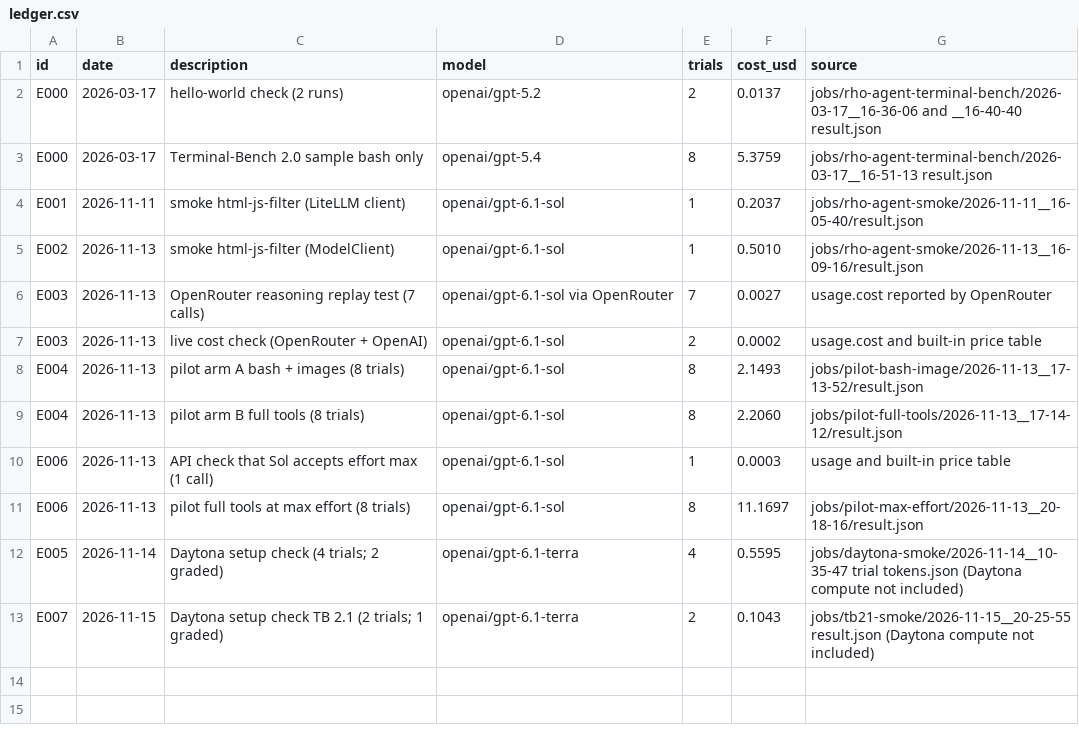
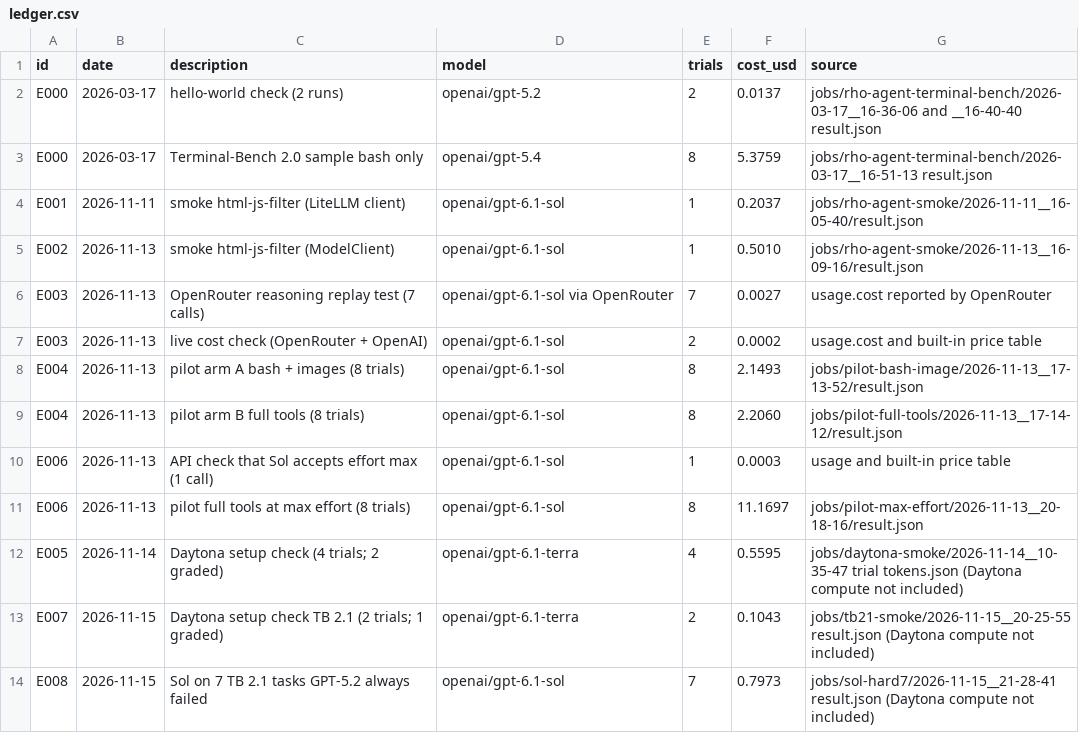
Before and after one commit to smith-nathanh/rho-agent, a CSV file: experiments/ledger.csv, drawn as a sheet; the diff names each change by its address in the sheet, - before the commit and + after, or states it on an @@ line.

Commit message:
E008: Sol on 7 tasks GPT-5.2 always failed, 4/7 passed

```diff
--- a/experiments/ledger.csv
+++ b/experiments/ledger.csv
+row 14: E008 | 2026-11-15 | Sol on 7 TB 2.1 tasks GPT-5.2 always failed | openai/gpt-6.1-sol | 7 | 0.7973 | jobs/sol-hard7/2026-11-15__21-28-41 result.json (Daytona compute not included)
```
Also changed, not shown: 3 other files.
